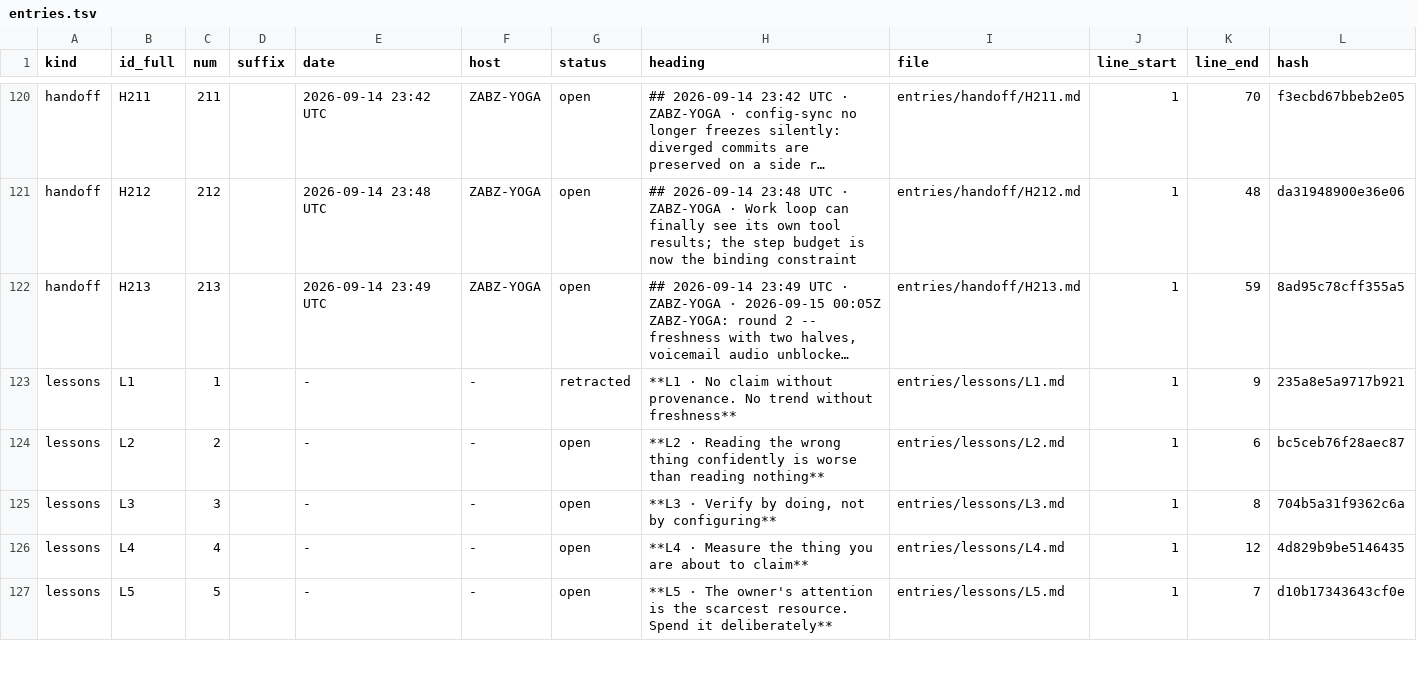
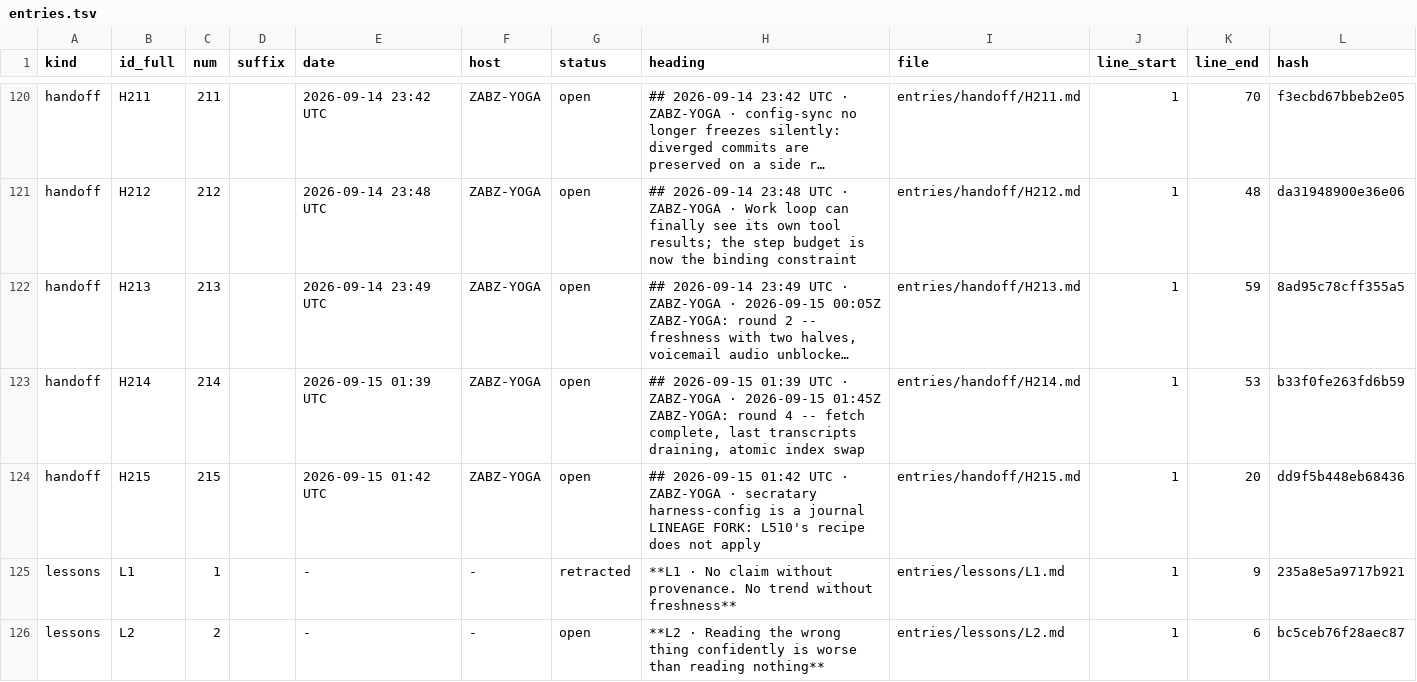
Before and after one commit to lakewoodphone/harness-config, a TSV file: journal/index/entries.tsv, drawn as a sheet; only a part is shown, gaps mark what is left out; the shorter side is filled out with more unchanged rows; long unchanged cells end in …; the diff names each change by its address in the sheet, - before the commit and + after, or states it on an @@ line.

Commit message:
journal: H215 secratary harness-config is a journal lineage fork; L510's recipe does not apply

```diff
--- a/journal/index/entries.tsv
+++ b/journal/index/entries.tsv
+row 123: handoff | H214 | 214 |  | 2026-09-15 01:39 UTC | ZABZ-YOGA | open | ## 2026-09-15 01:39 UTC · ZABZ-YOGA · 2026-09-15 01:45Z ZABZ-YOGA: round 4 -- fetch complete, last transcripts draining, atomic index swap | entries/handoff/H214.md | 1 | 53 | b33f0fe263fd6b59
+row 124: handoff | H215 | 215 |  | 2026-09-15 01:42 UTC | ZABZ-YOGA | open | ## 2026-09-15 01:42 UTC · ZABZ-YOGA · secratary harness-config is a journal LINEAGE FORK: L510's recipe does not apply | entries/handoff/H215.md | 1 | 20 | dd9f5b448eb68436
```
Also changed, not shown: 2 other files.
